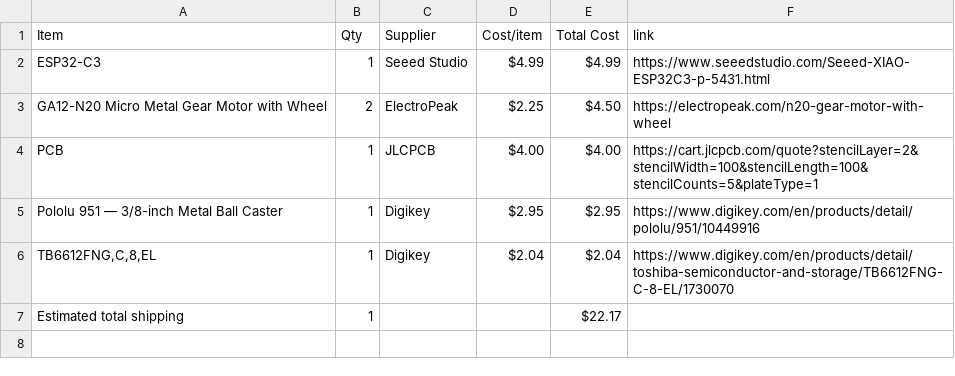
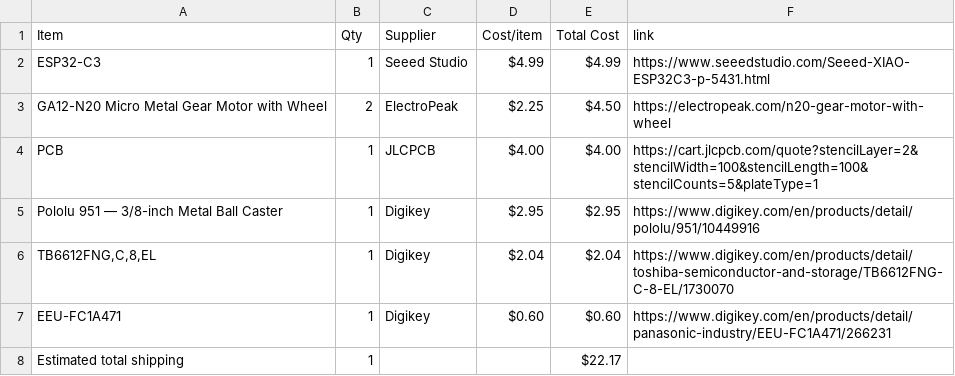
Before and after one commit to ye8um/Mobi, a CSV file: BOM.csv, drawn as a sheet.

Commit message:
Sync Mobi from Half Life

```diff
--- a/BOM.csv
+++ b/BOM.csv
@@ -6,2 +6,3 @@ Pololu 951 — 3/8-inch Metal Ball Caster,1,Digikey,$2.95,$2.95,https://www.digi
 "TB6612FNG,C,8,EL",1,Digikey,$2.04,$2.04,https://www.digikey.com/en/products/detail/toshiba-semiconductor-and-storage/TB6612FNG-C-8-EL/1730070
+EEU-FC1A471,1,Digikey,$0.60,$0.60,https://www.digikey.com/en/products/detail/panasonic-industry/EEU-FC1A471/266231
 Estimated total shipping,1,,,$22.17,
```
